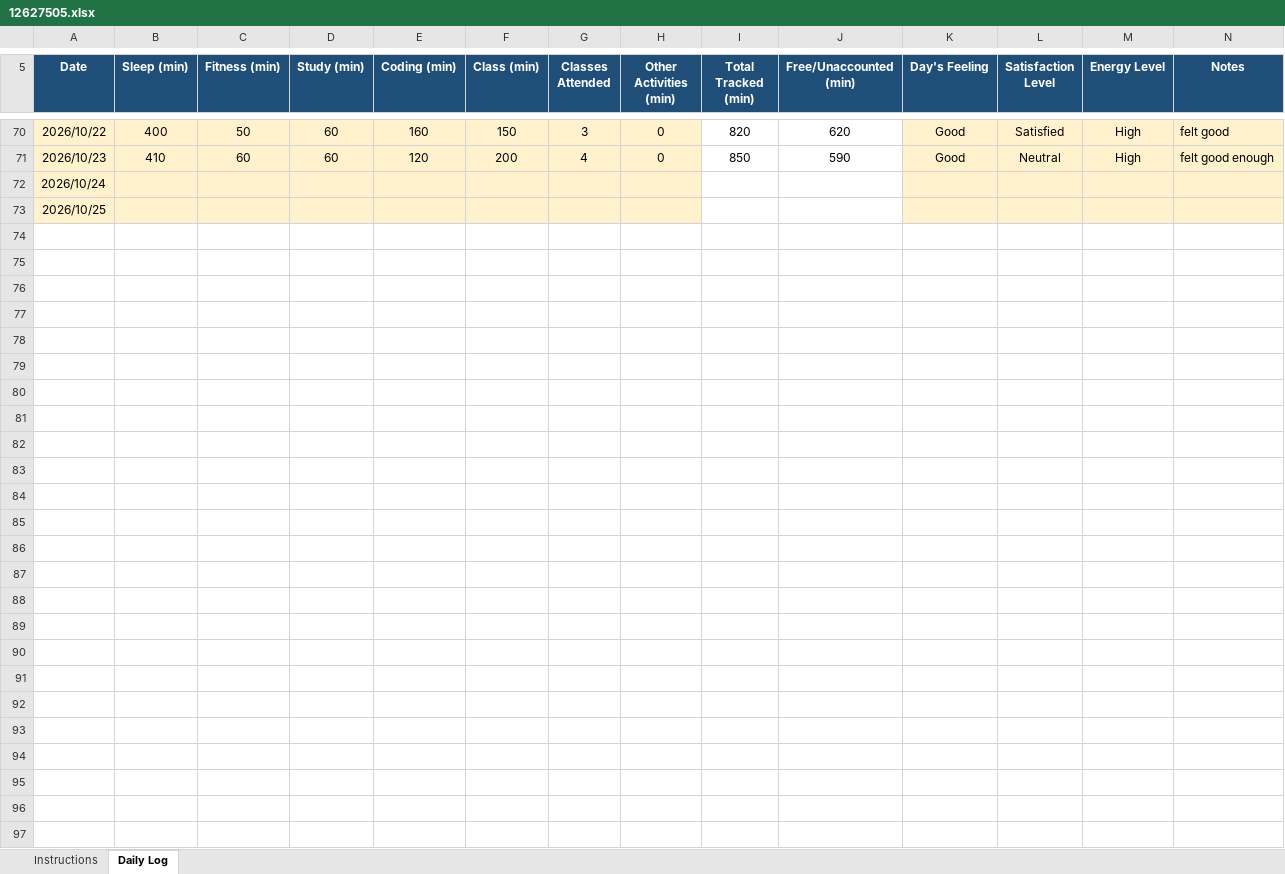
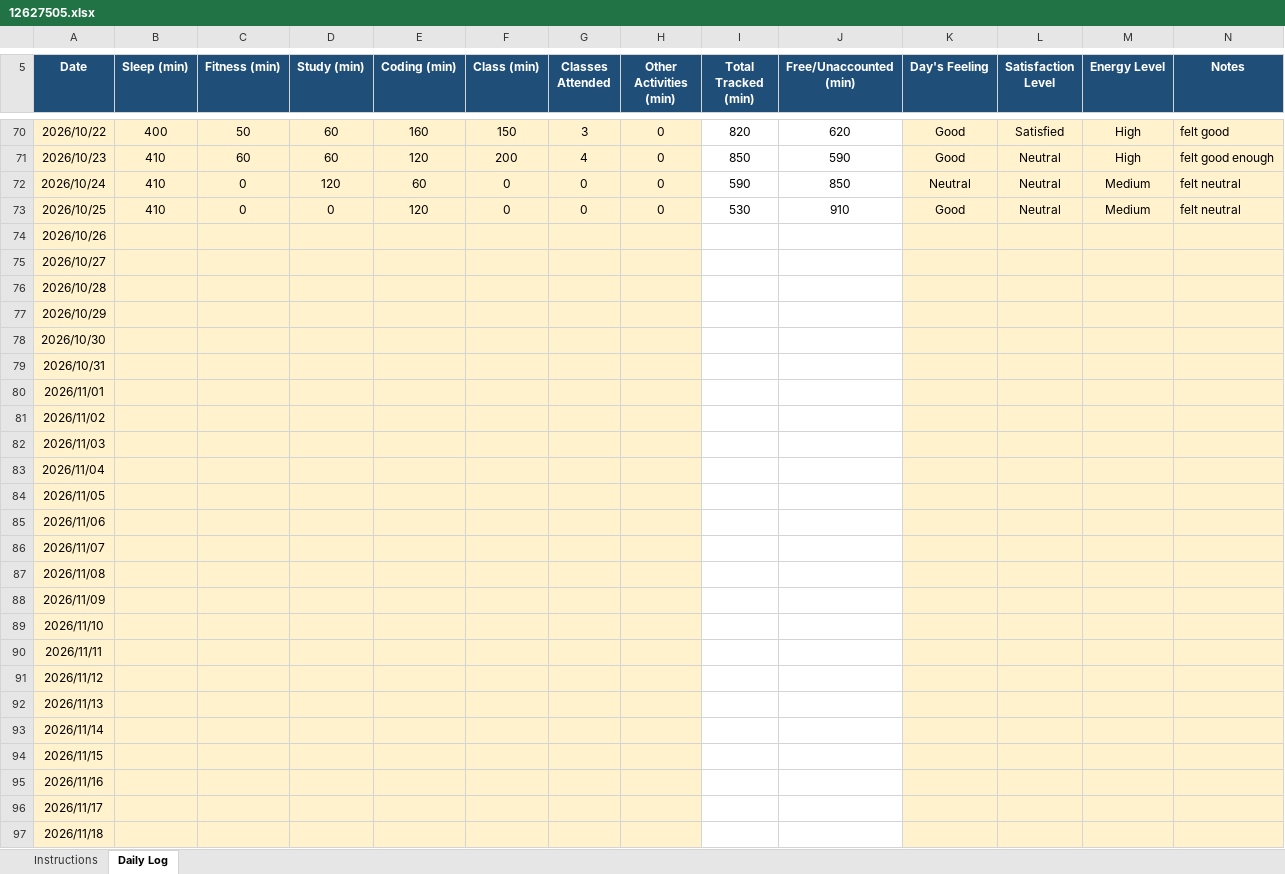
Before and after one commit to Vikaskumawat0/CAP776, an Excel workbook: 12627505.xlsx, sheet Daily Log, drawn as a sheet; only a part is shown, gaps mark what is left out; values as stored, in another font and other column widths than the file's, no borders; conditional formats not drawn; addresses are those after the commit; the diff names each change by its address in the sheet, - before the commit and + after, or states it on an @@ line.

Commit message:
updated

```diff
--- a/12627505.xlsx (sheet Daily Log)
+++ b/12627505.xlsx (sheet Daily Log)
+row 72: 2026/10/24 | 410 | 0 | 120 | 60 | 0 | 0 | 0 | 590 | 850 | Neutral | Neutral | Medium | felt neutral
+row 73: 2026/10/25 | 410 | 0 | 0 | 120 | 0 | 0 | 0 | 530 | 910 | Good | Neutral | Medium | felt neutral
-A74 (Date): 2026/10/24
+A74 (Date): 2026/10/26
-A75 (Date): 2026/10/25
+A75 (Date): 2026/10/27
+row 76: 2026/10/28
+row 77: 2026/10/29
+row 78: 2026/10/30
+row 79: 2026/10/31
+row 80: 2026/11/01
+row 81: 2026/11/02
+row 82: 2026/11/03
+row 83: 2026/11/04
+row 84: 2026/11/05
+row 85: 2026/11/06
+row 86: 2026/11/07
+row 87: 2026/11/08
+row 88: 2026/11/09
+row 89: 2026/11/10
+row 90: 2026/11/11
+row 91: 2026/11/12
+row 92: 2026/11/13
+row 93: 2026/11/14
+row 94: 2026/11/15
+row 95: 2026/11/16
+row 96: 2026/11/17
+row 97: 2026/11/18
```
Also changed, not shown: formulas that keep their value.
